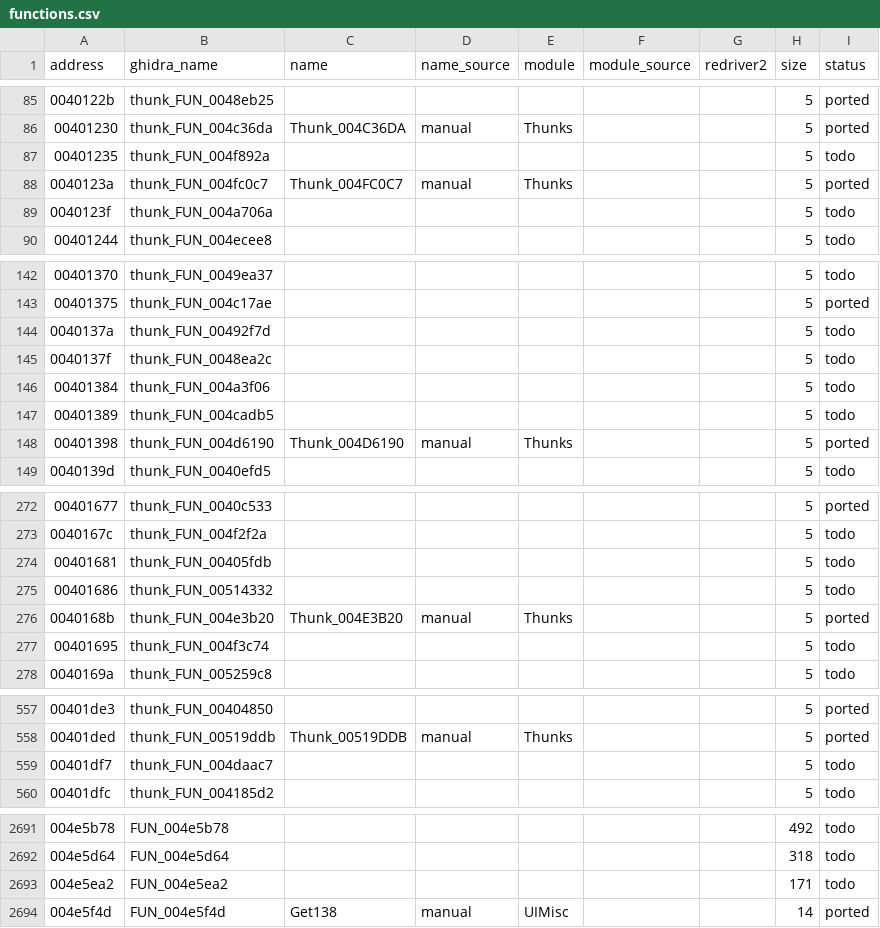
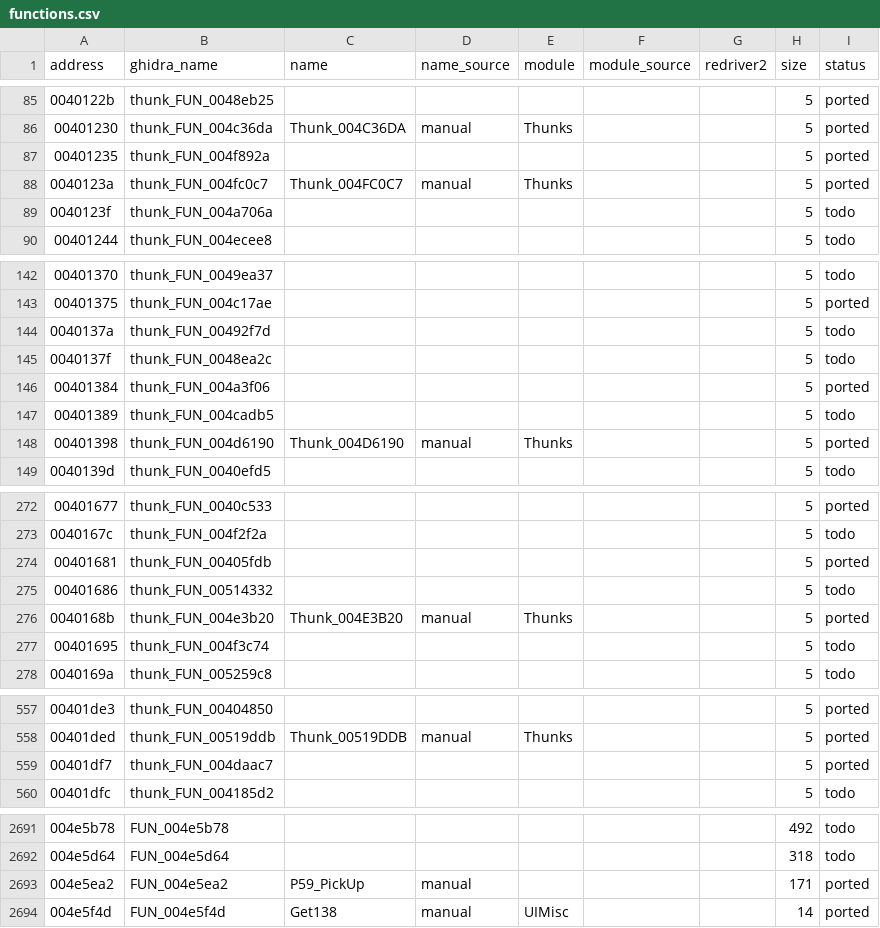
Before and after one commit to r331/driver, a CSV file: docs/functions.csv, drawn as a sheet; only a part is shown, gaps mark what is left out; the diff covers the shown part only.

Commit message:
v1.05: ported59 — 13 функций (камера, переменные скрипта, трафик, клетка, REPLAYn.BIN, клавиши меню), всего 1912

```diff
--- a/docs/functions.csv
+++ b/docs/functions.csv
@@ -86,3 +86,3 @@ address,ghidra_name,name,name_source,module,module_source,redriver2,size,status
 00401230,thunk_FUN_004c36da,Thunk_004C36DA,manual,Thunks,,,5,ported
-00401235,thunk_FUN_004f892a,,,,,,5,todo
+00401235,thunk_FUN_004f892a,,,,,,5,ported
 0040123a,thunk_FUN_004fc0c7,Thunk_004FC0C7,manual,Thunks,,,5,ported
@@ -145,3 +145,3 @@ address,ghidra_name,name,name_source,module,module_source,redriver2,size,status
 0040137f,thunk_FUN_0048ea2c,,,,,,5,todo
-00401384,thunk_FUN_004a3f06,,,,,,5,todo
+00401384,thunk_FUN_004a3f06,,,,,,5,ported
 00401389,thunk_FUN_004cadb5,,,,,,5,todo
@@ -273,3 +273,3 @@ address,ghidra_name,name,name_source,module,module_source,redriver2,size,status
 0040167c,thunk_FUN_004f2f2a,,,,,,5,todo
-00401681,thunk_FUN_00405fdb,,,,,,5,todo
+00401681,thunk_FUN_00405fdb,,,,,,5,ported
 00401686,thunk_FUN_00514332,,,,,,5,todo
@@ -558,3 +558,3 @@ address,ghidra_name,name,name_source,module,module_source,redriver2,size,status
 00401ded,thunk_FUN_00519ddb,Thunk_00519DDB,manual,Thunks,,,5,ported
-00401df7,thunk_FUN_004daac7,,,,,,5,todo
+00401df7,thunk_FUN_004daac7,,,,,,5,ported
 00401dfc,thunk_FUN_004185d2,,,,,,5,todo
@@ -2692,3 +2692,3 @@ address,ghidra_name,name,name_source,module,module_source,redriver2,size,status
 004e5d64,FUN_004e5d64,,,,,,318,todo
-004e5ea2,FUN_004e5ea2,,,,,,171,todo
+004e5ea2,FUN_004e5ea2,P59_PickUp,manual,,,,171,ported
 004e5f4d,FUN_004e5f4d,Get138,manual,UIMisc,,,14,ported
```
Also changed, not shown: 43 edited cells elsewhere in this file, 12 other files.
